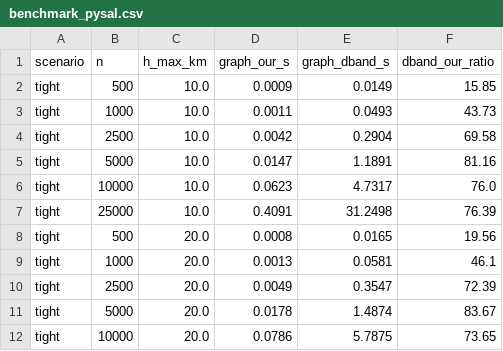
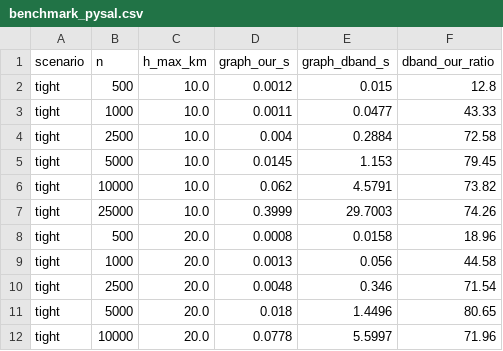
Before and after one commit to mine-the-gap/gshac-reproducibility, a CSV file: results/benchmark_pysal.csv, drawn as a sheet; only a part is shown; the diff covers the shown part only.

```diff
--- a/results/benchmark_pysal.csv
+++ b/results/benchmark_pysal.csv
@@ -1,12 +1,12 @@
 scenario,n,h_max_km,graph_our_s,graph_dband_s,dband_our_ratio
-tight,500,10.0,0.0009,0.0149,15.85
-tight,1000,10.0,0.0011,0.0493,43.73
-tight,2500,10.0,0.0042,0.2904,69.58
-tight,5000,10.0,0.0147,1.1891,81.16
-tight,10000,10.0,0.0623,4.7317,76.0
-tight,25000,10.0,0.4091,31.2498,76.39
-tight,500,20.0,0.0008,0.0165,19.56
-tight,1000,20.0,0.0013,0.0581,46.1
-tight,2500,20.0,0.0049,0.3547,72.39
-tight,5000,20.0,0.0178,1.4874,83.67
-tight,10000,20.0,0.0786,5.7875,73.65
+tight,500,10.0,0.0012,0.015,12.8
+tight,1000,10.0,0.0011,0.0477,43.33
+tight,2500,10.0,0.004,0.2884,72.58
+tight,5000,10.0,0.0145,1.153,79.45
+tight,10000,10.0,0.062,4.5791,73.82
+tight,25000,10.0,0.3999,29.7003,74.26
+tight,500,20.0,0.0008,0.0158,18.96
+tight,1000,20.0,0.0013,0.056,44.58
+tight,2500,20.0,0.0048,0.346,71.54
+tight,5000,20.0,0.018,1.4496,80.65
+tight,10000,20.0,0.0778,5.5997,71.96
```
Also changed, not shown: 72 edited cells elsewhere in this file, results/benchmark_constk.csv, results/benchmark_geonames.csv, 38 other files.
